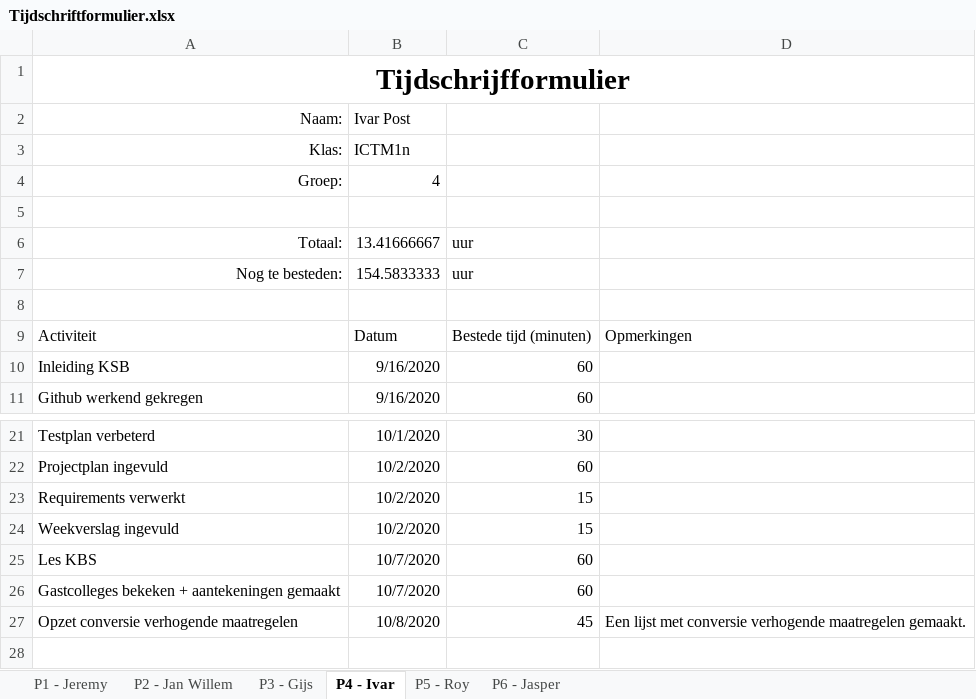
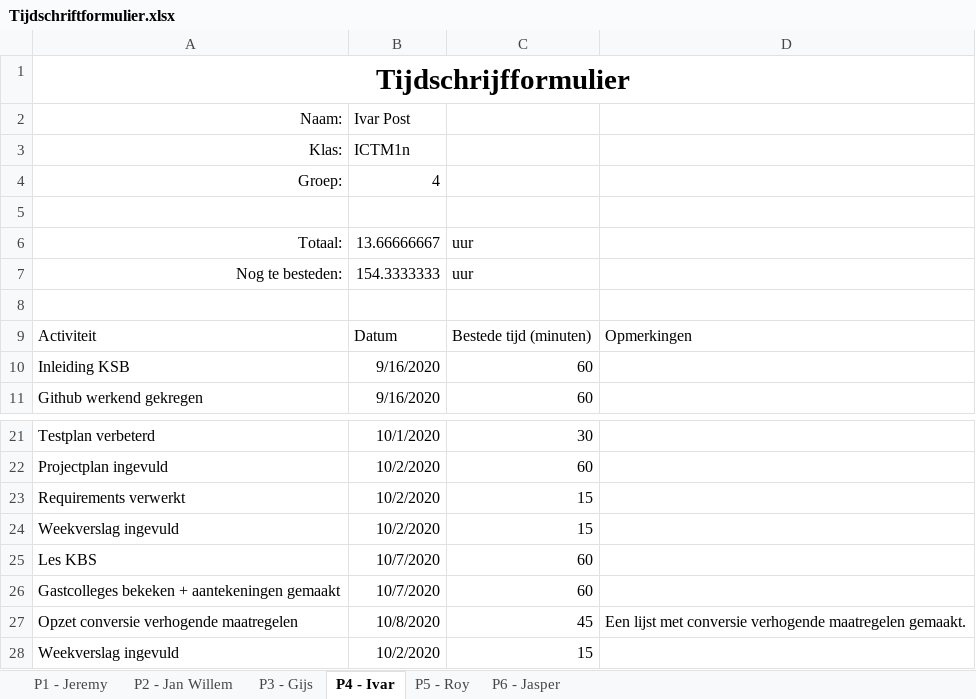
Before and after one commit to thesmallwan123/NerdyGadgets, an Excel workbook: Documenten/Tijdschriftformulier.xlsx, sheet P4 - Ivar, drawn as a sheet; only a part is shown, gaps mark what is left out; values as stored, in another font and other column widths than the file's, no borders; table styles not drawn; the diff names each change by its address in the sheet, - before the commit and + after, or states it on an @@ line.

Commit message:
weekverslag week 4 gemaakt

```diff
--- a/Documenten/Tijdschriftformulier.xlsx (sheet P4 - Ivar)
+++ b/Documenten/Tijdschriftformulier.xlsx (sheet P4 - Ivar)
-B6 (Ivar Post): 13.41666667
+B6 (Ivar Post): 13.66666667
-B7 (Ivar Post): 154.5833333
+B7 (Ivar Post): 154.3333333
+row 28: Weekverslag ingevuld | 10/2/2020 | 15
```
Also changed, not shown: sheet P6 - Jasper, 2 other files.
